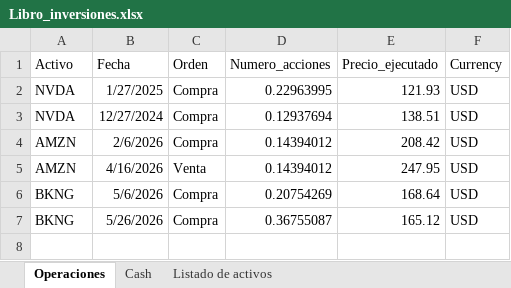
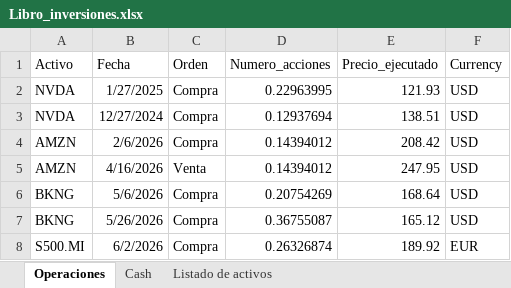
Before and after one commit to Javibupg/Seguimiento_cartera, an Excel workbook: Libro_inversiones.xlsx, sheet Operaciones, drawn as a sheet; values as stored, in another font and other column widths than the file's, no borders; table styles not drawn; the diff names each change by its address in the sheet, - before the commit and + after, or states it on an @@ line.

Commit message:
Añadimos activos en euros
He añadido un ETF en euros a la cartera. Ha sido necesario hacer algunos cambios porque antes asumía que todo estaba en la misma divisa.

```diff
--- a/Libro_inversiones.xlsx (sheet Operaciones)
+++ b/Libro_inversiones.xlsx (sheet Operaciones)
+row 8: S500.MI | 6/2/2026 | Compra | 0.26326874 | 189.92 | EUR
```
Also changed, not shown: sheet Cash, 6 other files.
